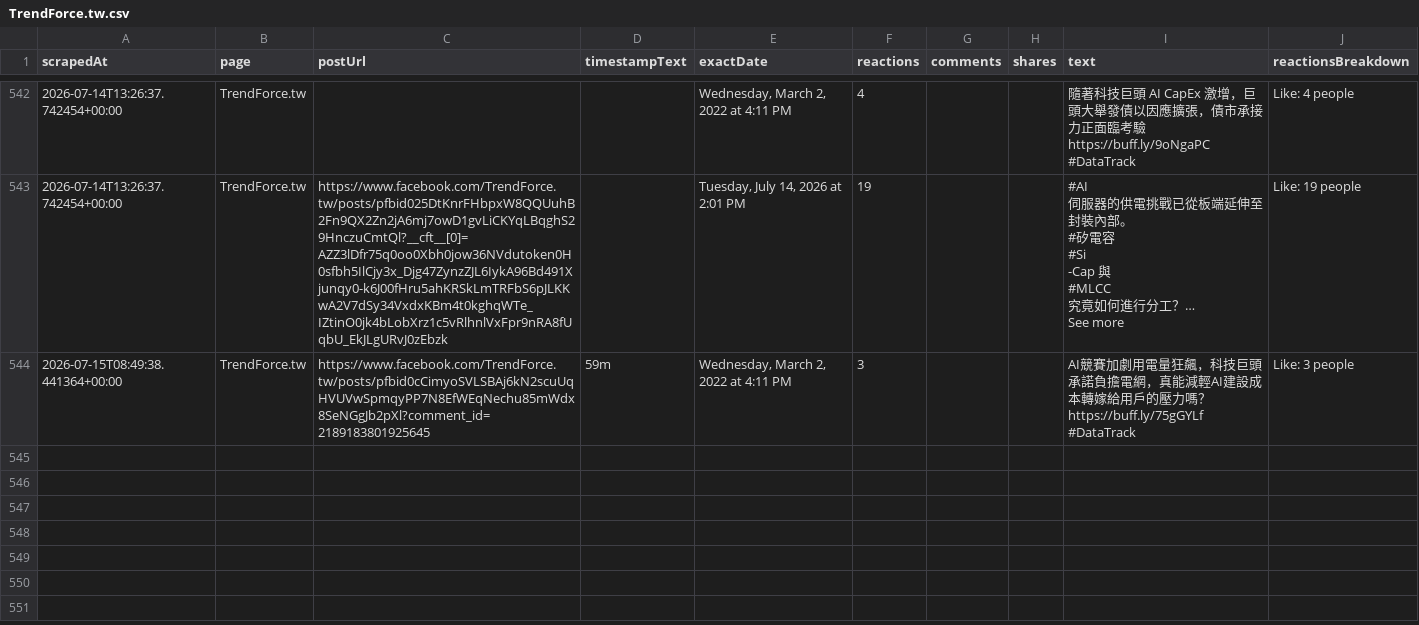
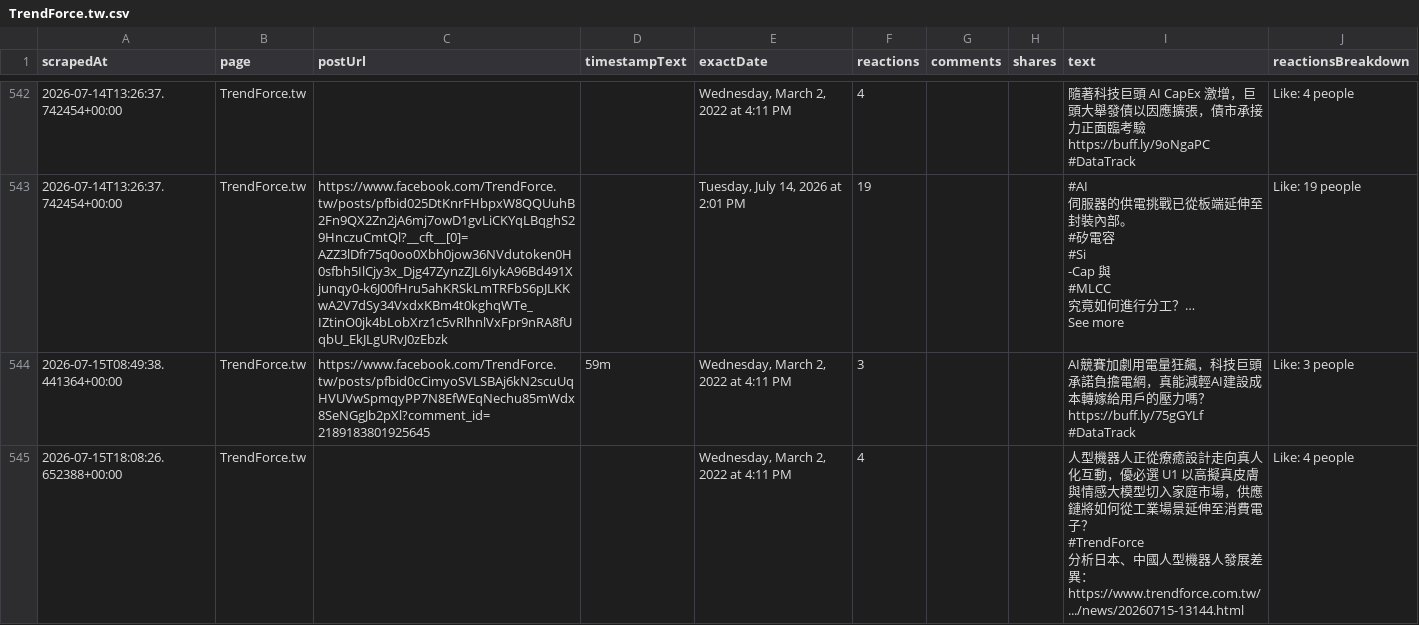
Before and after one commit to elainekaotf/TrendForceDashboard, a CSV file: csv/facebook/TrendForce.tw.csv, drawn as a sheet; only a part is shown, gaps mark what is left out.

```diff
--- a/csv/facebook/TrendForce.tw.csv
+++ b/csv/facebook/TrendForce.tw.csv
@@ -2311 +2311,5 @@ https://buff.ly/75gGYLf
 #DataTrack",Like: 3 people
+2026-07-15T18:08:26.652388+00:00,TrendForce.tw,,,"Wednesday, March 2, 2022 at 4:11 PM",4,,,"人型機器人正從療癒設計走向真人化互動，優必選 U1 以高擬真皮膚與情感大模型切入家庭市場，供應鏈將如何從工業場景延伸至消費電子？
+#TrendForce
+ 分析日本、中國人型機器人發展差異：
+https://www.trendforce.com.tw/.../news/20260715-13144.html",Like: 4 people
```
Also changed, not shown: csv/TrendForce.csv, 17 other files.
